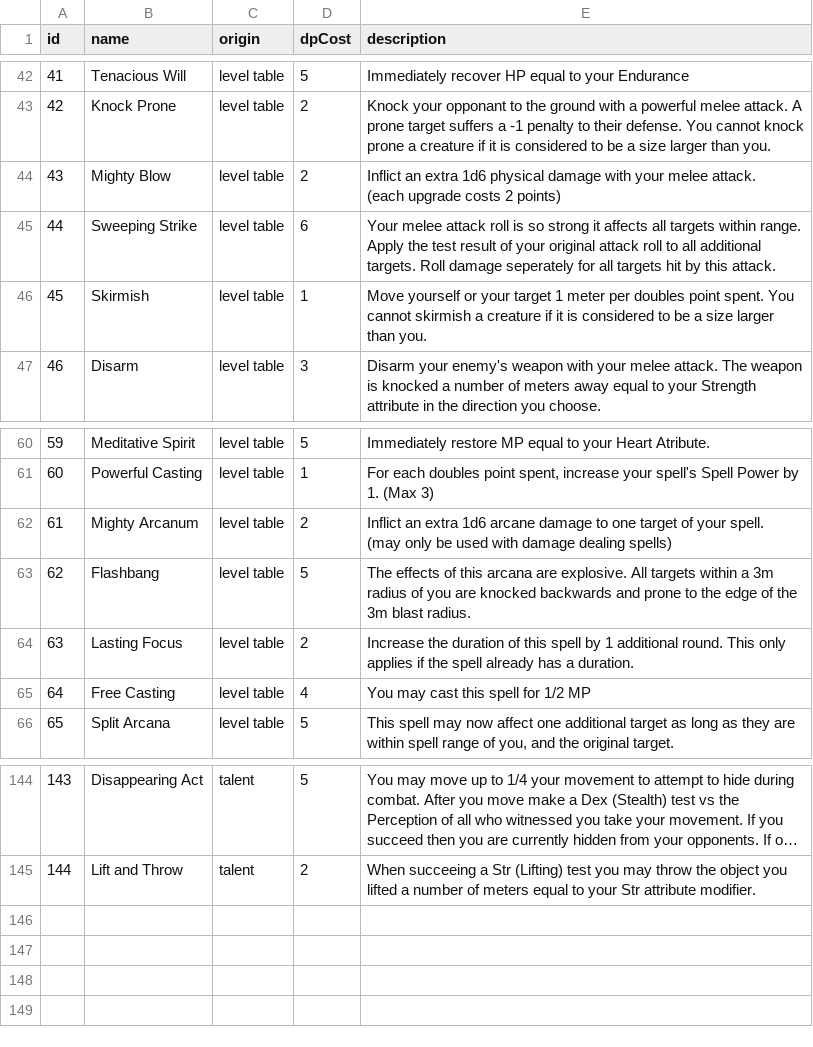
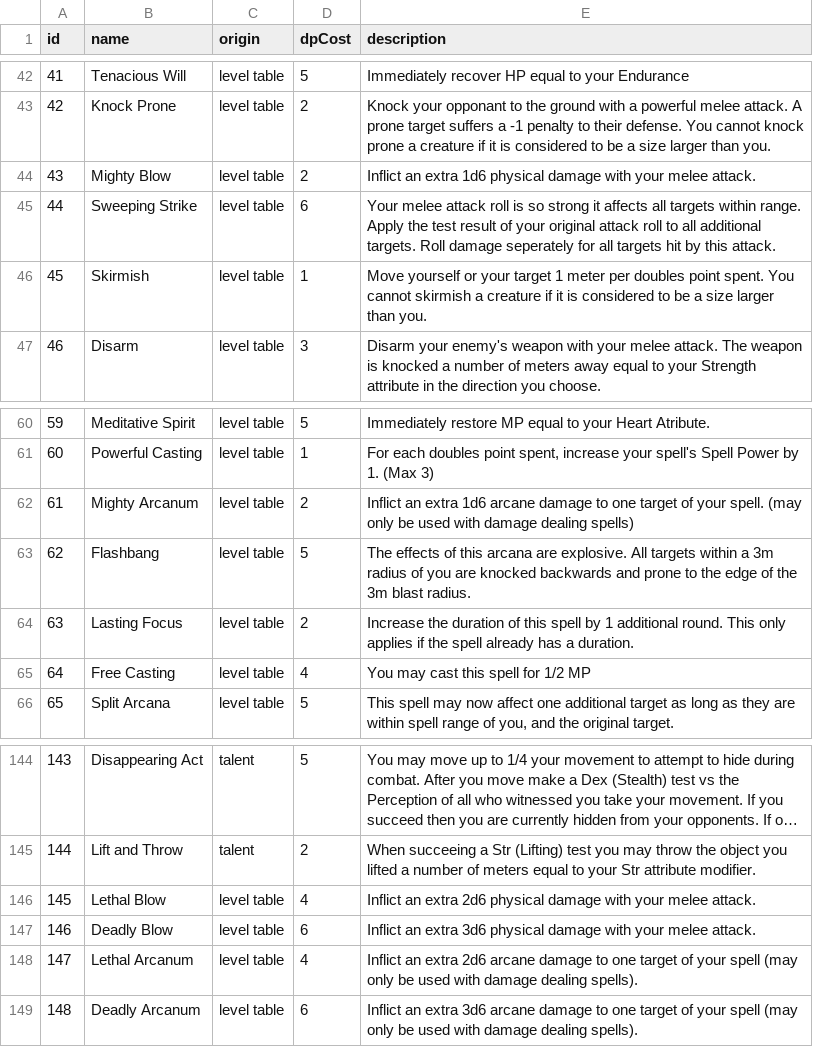
Before and after one commit to alexandervice/rise-web-app, a CSV file: v2/data/raw-csv/stunts.csv, drawn as a sheet; only a part is shown, gaps mark what is left out; long unchanged cells end in ….

Commit message:
Update stunts.csv

```diff
--- a/v2/data/raw-csv/stunts.csv
+++ b/v2/data/raw-csv/stunts.csv
@@ -43,4 +43,3 @@
 42,Knock Prone,level table,2,Knock your opponant to the ground with a powerful melee attack. A prone target suffers a -1 penalty to their defense. You cannot knock prone a creature if it is considered to be a size larger than you.
-43,Mighty Blow,level table,2,"Inflict an extra 1d6 physical damage with your melee attack.
-(each upgrade costs 2 points)"
+43,Mighty Blow,level table,2,Inflict an extra 1d6 physical damage with your melee attack.
 44,Sweeping Strike,level table,6,Your melee attack roll is so strong it affects all targets within range. Apply the test result of your original attack roll to all additional targets. Roll damage seperately for all targets hit by this attack.
@@ -62,4 +61,3 @@
 60,Powerful Casting,level table,1," For each doubles point spent, increase your spell's Spell Power by 1. (Max 3)"
-61,Mighty Arcanum,level table,2,"Inflict an extra 1d6 arcane damage to one target of your spell.
-(may only be used with damage dealing spells)"
+61,Mighty Arcanum,level table,2,Inflict an extra 1d6 arcane damage to one target of your spell. (may only be used with damage dealing spells)
 62,Flashbang,level table,5,The effects of this arcana are explosive. All targets within a 3m radius of you are knocked backwards and prone to the edge of the 3m blast radius.
@@ -147 +145,5 @@
 144,Lift and Throw,talent,2,When succeeing a Str (Lifting) test you may throw the object you lifted a number of meters equal to your Str attribute modifier.
+145,Lethal Blow,level table,4,Inflict an extra 2d6 physical damage with your melee attack.
+146,Deadly Blow,level table,6,Inflict an extra 3d6 physical damage with your melee attack.
+147,Lethal Arcanum,level table,4,Inflict an extra 2d6 arcane damage to one target of your spell (may only be used with damage dealing spells).
+148,Deadly Arcanum,level table,6,Inflict an extra 3d6 arcane damage to one target of your spell (may only be used with damage dealing spells).
```
